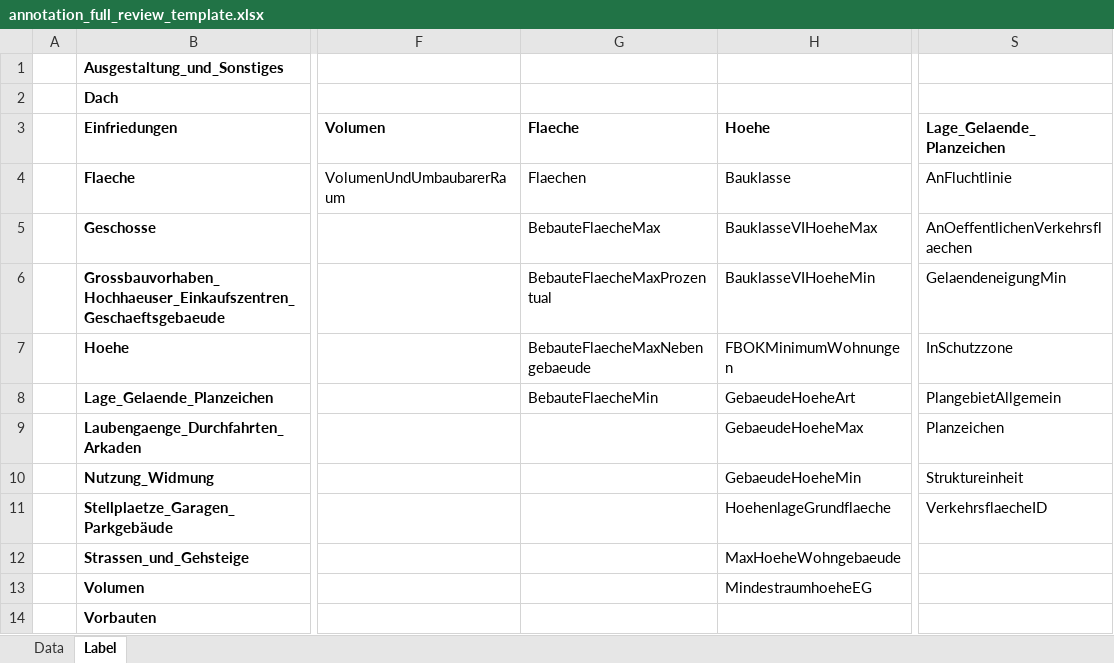
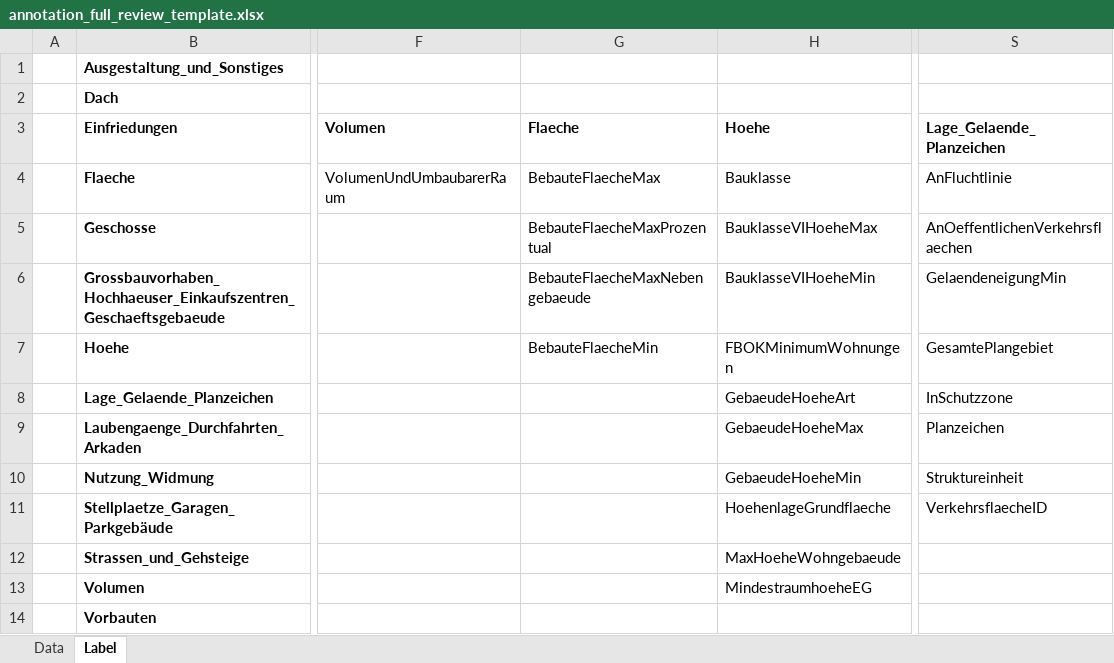
Before and after one commit to recski/brise-plandok, an Excel workbook: brise_plandok/annotation_process/input/annotation_full_review_template.xlsx, sheet Label, drawn as a sheet; only a part is shown, gaps mark what is left out; values as stored, in another font and other column widths than the file's, no borders; the diff names each change by its address in the sheet, - before the commit and + after, or states it on an @@ line.

```diff
--- a/brise_plandok/annotation_process/input/annotation_full_review_template.xlsx (sheet Label)
+++ b/brise_plandok/annotation_process/input/annotation_full_review_template.xlsx (sheet Label)
-G4 (Flaeche): Flaechen
+G4 (Flaeche): BebauteFlaecheMax
-G5 (Flaeche): BebauteFlaecheMax
+G5 (Flaeche): BebauteFlaecheMaxProzentual
-G6 (Flaeche): BebauteFlaecheMaxProzentual
+G6 (Flaeche): BebauteFlaecheMaxNebengebaeude
-G7 (Flaeche): BebauteFlaecheMaxNebengebaeude
+G7 (Flaeche): BebauteFlaecheMin
-S7 (Lage_Gelaende_Planzeichen): InSchutzzone
+S7 (Lage_Gelaende_Planzeichen): GesamtePlangebiet
-G8 (Flaeche): BebauteFlaecheMin
+G8 (Flaeche): (empty)
-S8 (Lage_Gelaende_Planzeichen): PlangebietAllgemein
+S8 (Lage_Gelaende_Planzeichen): InSchutzzone
```
Also changed, not shown: 3 other files.
